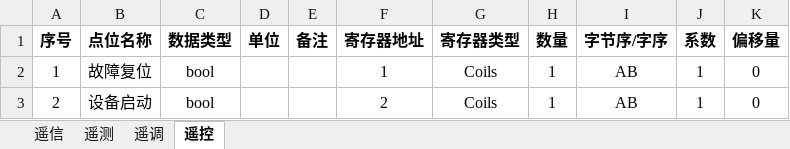
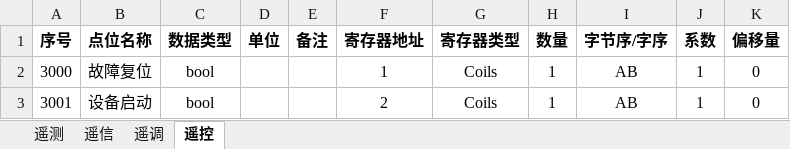
Before and after one commit to mikasa112/collector, an Excel workbook: config/PCS_450.xlsx, sheet 遥控, drawn as a sheet; values as stored, in another font and other column widths than the file's, no borders; the diff names each change by its address in the sheet, - before the commit and + after, or states it on an @@ line.

```diff
--- a/config/PCS_450.xlsx (sheet 遥控)
+++ b/config/PCS_450.xlsx (sheet 遥控)
@@ sheet tab order changed: 遥测 | 遥信 | 遥调 | 遥控 @@
-A2 (序号): 1
+A2 (序号): 3000
-A3 (序号): 2
+A3 (序号): 3001
```
Also changed, not shown: sheet 遥信, sheet 遥调, 13 other files.
